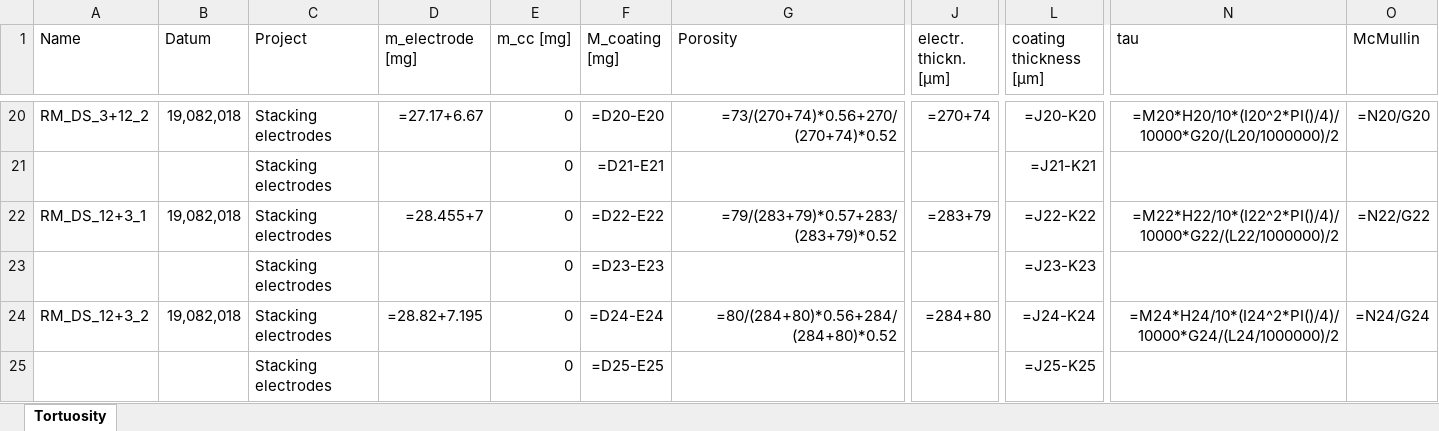
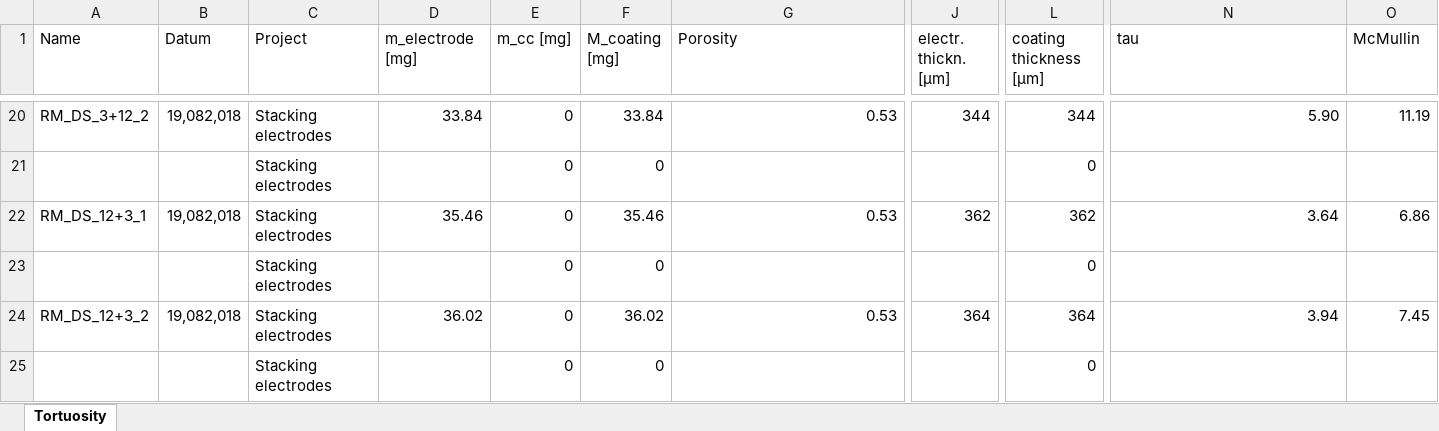
Before and after one commit to Yugal0/fitting-experimental, an Excel workbook: exp data/Cell setup info/Cell table stacked electrodes_BKSComments.xlsx, sheet Tortuosity, drawn as a sheet; only a part is shown, gaps mark what is left out; values as stored, in another font and other column widths than the file's, no borders; formulas without a stored value are shown as written; the diff covers the shown part only; the diff names each change by its address in the sheet, - before the commit and + after, or states it on an @@ line.

```diff
--- a/exp data/Cell setup info/Cell table stacked electrodes_BKSComments.xlsx (sheet Tortuosity)
+++ b/exp data/Cell setup info/Cell table stacked electrodes_BKSComments.xlsx (sheet Tortuosity)
-D20 (m_electrode [mg]): =27.17+6.67
+D20 (m_electrode [mg]): 33.84
-F20 (M_coating [mg]): =D20-E20
+F20 (M_coating [mg]): 33.84
-G20 (Porosity): =73/(270+74)*0.56+270/(270+74)*0.52
+G20 (Porosity): 0.53
-J20 (electr. thickn. [µm]): =270+74
+J20 (electr. thickn. [µm]): 344
-L20 (coating thickness [µm]): =J20-K20
+L20 (coating thickness [µm]): 344
-N20 (tau): =M20*H20/10*(I20^2*PI()/4)/10000*G20/(L20/1000000)/2
+N20 (tau): 5.90
-O20 (McMullin): =N20/G20
+O20 (McMullin): 11.19
-F21 (M_coating [mg]): =D21-E21
+F21 (M_coating [mg]): 0
-L21 (coating thickness [µm]): =J21-K21
+L21 (coating thickness [µm]): 0
-D22 (m_electrode [mg]): =28.455+7
+D22 (m_electrode [mg]): 35.46
-F22 (M_coating [mg]): =D22-E22
+F22 (M_coating [mg]): 35.46
-G22 (Porosity): =79/(283+79)*0.57+283/(283+79)*0.52
+G22 (Porosity): 0.53
-J22 (electr. thickn. [µm]): =283+79
+J22 (electr. thickn. [µm]): 362
-L22 (coating thickness [µm]): =J22-K22
+L22 (coating thickness [µm]): 362
-N22 (tau): =M22*H22/10*(I22^2*PI()/4)/10000*G22/(L22/1000000)/2
+N22 (tau): 3.64
-O22 (McMullin): =N22/G22
+O22 (McMullin): 6.86
-F23 (M_coating [mg]): =D23-E23
+F23 (M_coating [mg]): 0
-L23 (coating thickness [µm]): =J23-K23
+L23 (coating thickness [µm]): 0
-D24 (m_electrode [mg]): =28.82+7.195
+D24 (m_electrode [mg]): 36.02
-F24 (M_coating [mg]): =D24-E24
+F24 (M_coating [mg]): 36.02
-G24 (Porosity): =80/(284+80)*0.56+284/(284+80)*0.52
+G24 (Porosity): 0.53
-J24 (electr. thickn. [µm]): =284+80
+J24 (electr. thickn. [µm]): 364
-L24 (coating thickness [µm]): =J24-K24
+L24 (coating thickness [µm]): 364
-N24 (tau): =M24*H24/10*(I24^2*PI()/4)/10000*G24/(L24/1000000)/2
+N24 (tau): 3.94
-O24 (McMullin): =N24/G24
+O24 (McMullin): 7.45
-F25 (M_coating [mg]): =D25-E25
+F25 (M_coating [mg]): 0
-L25 (coating thickness [µm]): =J25-K25
+L25 (coating thickness [µm]): 0
```
Also changed, not shown: 161 edited cells elsewhere in this sheet, 28 other files.
